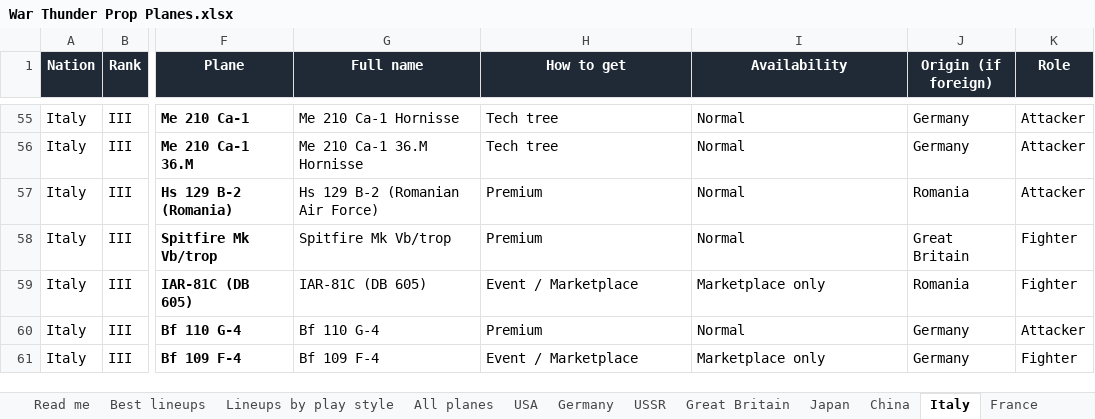
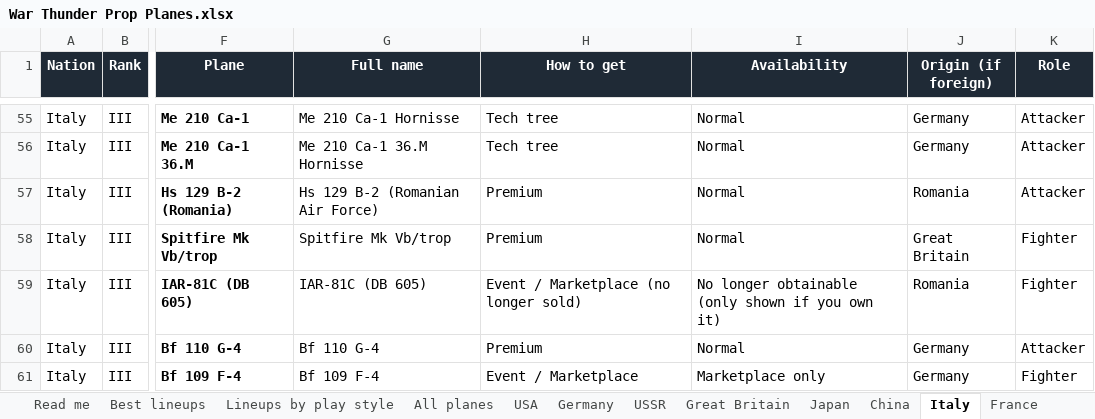
Before and after one commit to allentj14/prop-hangar, an Excel workbook: data/War Thunder Prop Planes.xlsx, sheet Italy, drawn as a sheet; only a part is shown, gaps mark what is left out; values as stored, in another font and other column widths than the file's, no borders; the diff names each change by its address in the sheet, - before the commit and + after, or states it on an @@ line.

```diff
--- a/data/War Thunder Prop Planes.xlsx (sheet Italy)
+++ b/data/War Thunder Prop Planes.xlsx (sheet Italy)
-H59 (How to get): Event / Marketplace
+H59 (How to get): Event / Marketplace (no longer sold)
-I59 (Availability): Marketplace only
+I59 (Availability): No longer obtainable (only shown if you own it)
```
Also changed, not shown: sheet Best lineups, sheet Lineups by play style, sheet All planes, 3 other files.
